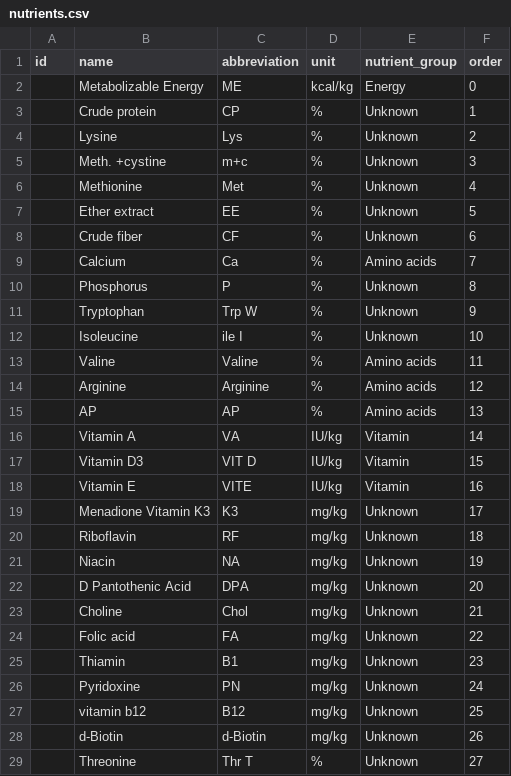
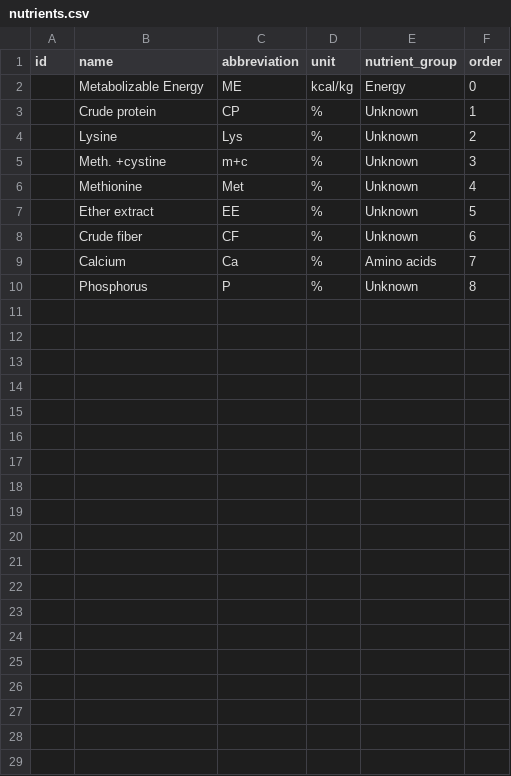
Before and after one commit to Simonbelete/tpgs, a CSV file: dummy_data/ptc/nutrients.csv, drawn as a sheet; the diff names each change by its address in the sheet, - before the commit and + after, or states it on an @@ line.

Commit message:
dummy files

```diff
--- a/dummy_data/ptc/nutrients.csv
+++ b/dummy_data/ptc/nutrients.csv
-row 11:  | Tryptophan | Trp W | % | Unknown | 9
-row 12:  | Isoleucine | ile I | % | Unknown | 10
-row 13:  | Valine | Valine | % | Amino acids | 11
-row 14:  | Arginine | Arginine | % | Amino acids | 12
-row 15:  | AP | AP | % | Amino acids | 13
-row 16:  | Vitamin A | VA | IU/kg | Vitamin | 14
-row 17:  | Vitamin D3 | VIT D | IU/kg | Vitamin | 15
-row 18:  | Vitamin E | VITE | IU/kg | Vitamin | 16
-row 19:  | Menadione Vitamin K3 | K3 | mg/kg | Unknown | 17
-row 20:  | Riboflavin | RF | mg/kg | Unknown | 18
-row 21:  | Niacin | NA | mg/kg | Unknown | 19
-row 22:  | D Pantothenic Acid | DPA | mg/kg | Unknown | 20
-row 23:  | Choline | Chol | mg/kg | Unknown | 21
-row 24:  | Folic acid | FA | mg/kg | Unknown | 22
-row 25:  | Thiamin | B1 | mg/kg | Unknown | 23
-row 26:  | Pyridoxine | PN | mg/kg | Unknown | 24
-row 27:  | vitamin b12 | B12 | mg/kg | Unknown | 25
-row 28:  | d-Biotin | d-Biotin | mg/kg | Unknown | 26
-row 29:  | Threonine | Thr T | % | Unknown | 27
```
Also changed, not shown: dummy_data/ptc/ingredients.csv, 4 other files.
